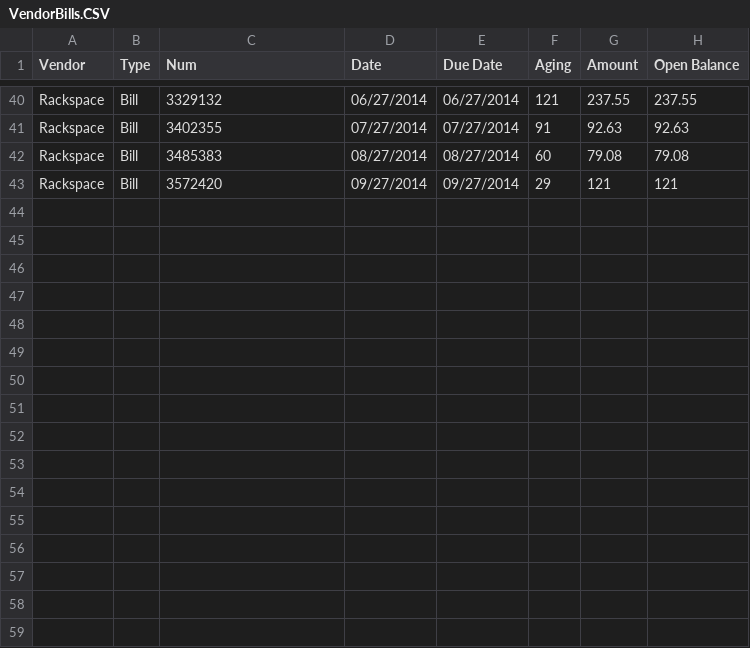
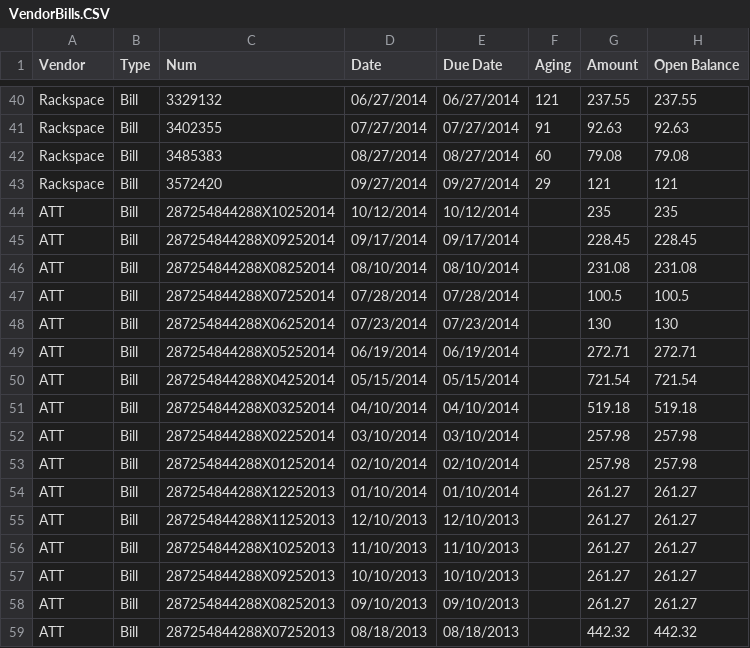
Before and after one commit to WebHostingCoopTeam/transparency, a CSV file: CSV/VendorBills.CSV, drawn as a sheet; only a part is shown, gaps mark what is left out.

Commit message:
added ATT

```diff
--- a/CSV/VendorBills.CSV
+++ b/CSV/VendorBills.CSV
@@ -43 +43,17 @@ Rackspace,Bill,3485383,08/27/2014,08/27/2014,60,79.08,79.08
 Rackspace,Bill,3572420,09/27/2014,09/27/2014,29,121,121
+ATT,Bill,287254844288X10252014,10/12/2014,10/12/2014,,235,235
+ATT,Bill,287254844288X09252014,09/17/2014,09/17/2014,,228.45,228.45
+ATT,Bill,287254844288X08252014,08/10/2014,08/10/2014,,231.08,231.08
+ATT,Bill,287254844288X07252014,07/28/2014,07/28/2014,,100.5,100.5
+ATT,Bill,287254844288X06252014,07/23/2014,07/23/2014,,130,130
+ATT,Bill,287254844288X05252014,06/19/2014,06/19/2014,,272.71,272.71
+ATT,Bill,287254844288X04252014,05/15/2014,05/15/2014,,721.54,721.54
+ATT,Bill,287254844288X03252014,04/10/2014,04/10/2014,,519.18,519.18
+ATT,Bill,287254844288X02252014,03/10/2014,03/10/2014,,257.98,257.98
+ATT,Bill,287254844288X01252014,02/10/2014,02/10/2014,,257.98,257.98
+ATT,Bill,287254844288X12252013,01/10/2014,01/10/2014,,261.27,261.27
+ATT,Bill,287254844288X11252013,12/10/2013,12/10/2013,,261.27,261.27
+ATT,Bill,287254844288X10252013,11/10/2013,11/10/2013,,261.27,261.27
+ATT,Bill,287254844288X09252013,10/10/2013,10/10/2013,,261.27,261.27
+ATT,Bill,287254844288X08252013,09/10/2013,09/10/2013,,261.27,261.27
+ATT,Bill,287254844288X07252013,08/18/2013,08/18/2013,,442.32,442.32
```
